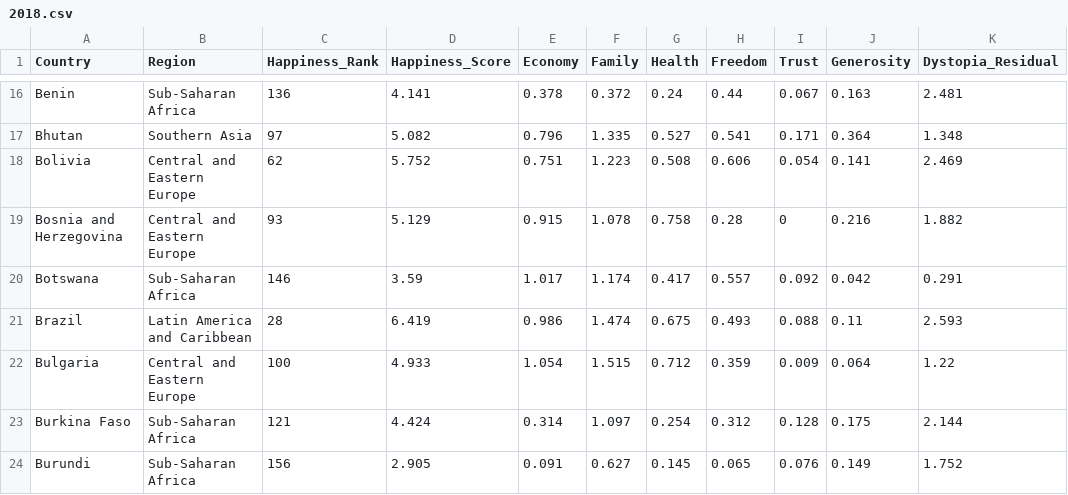
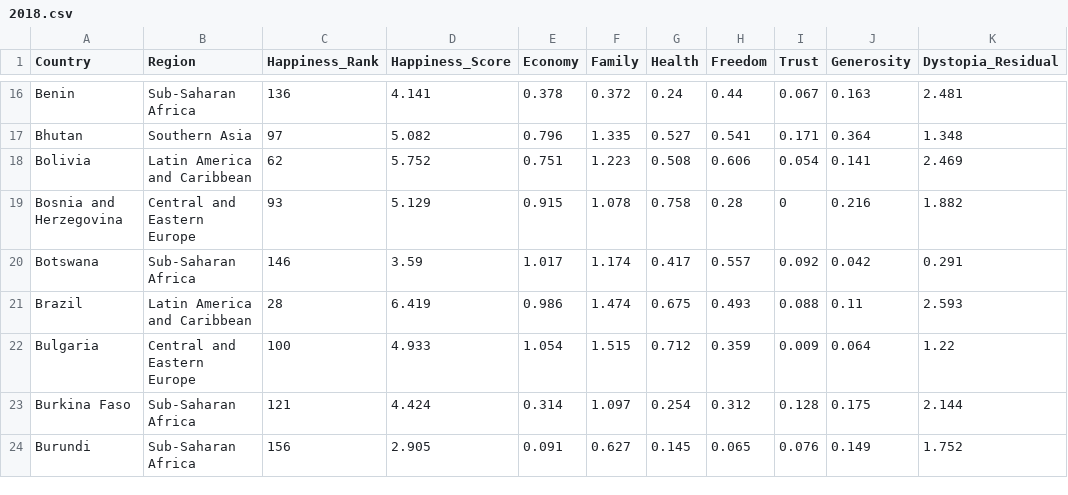
Before and after one commit to ellemonke/full-stack-project, a CSV file: data/cleaned_data/2018.csv, drawn as a sheet; only a part is shown, gaps mark what is left out.

Commit message:
Update 2018.csv

```diff
--- a/data/cleaned_data/2018.csv
+++ b/data/cleaned_data/2018.csv
@@ -17,3 +17,3 @@ Benin,Sub-Saharan Africa,136,4.141,0.378,0.372,0.24,0.44,0.067,0.163,2.481
 Bhutan,Southern Asia,97,5.082,0.796,1.335,0.527,0.541,0.171,0.364,1.348
-Bolivia,Central and Eastern Europe,62,5.752,0.751,1.223,0.508,0.606,0.054,0.141,2.469
+Bolivia,Latin America and Caribbean,62,5.752,0.751,1.223,0.508,0.606,0.054,0.141,2.469
 Bosnia and Herzegovina,Central and Eastern Europe,93,5.129,0.915,1.078,0.758,0.28,0,0.216,1.882
```
